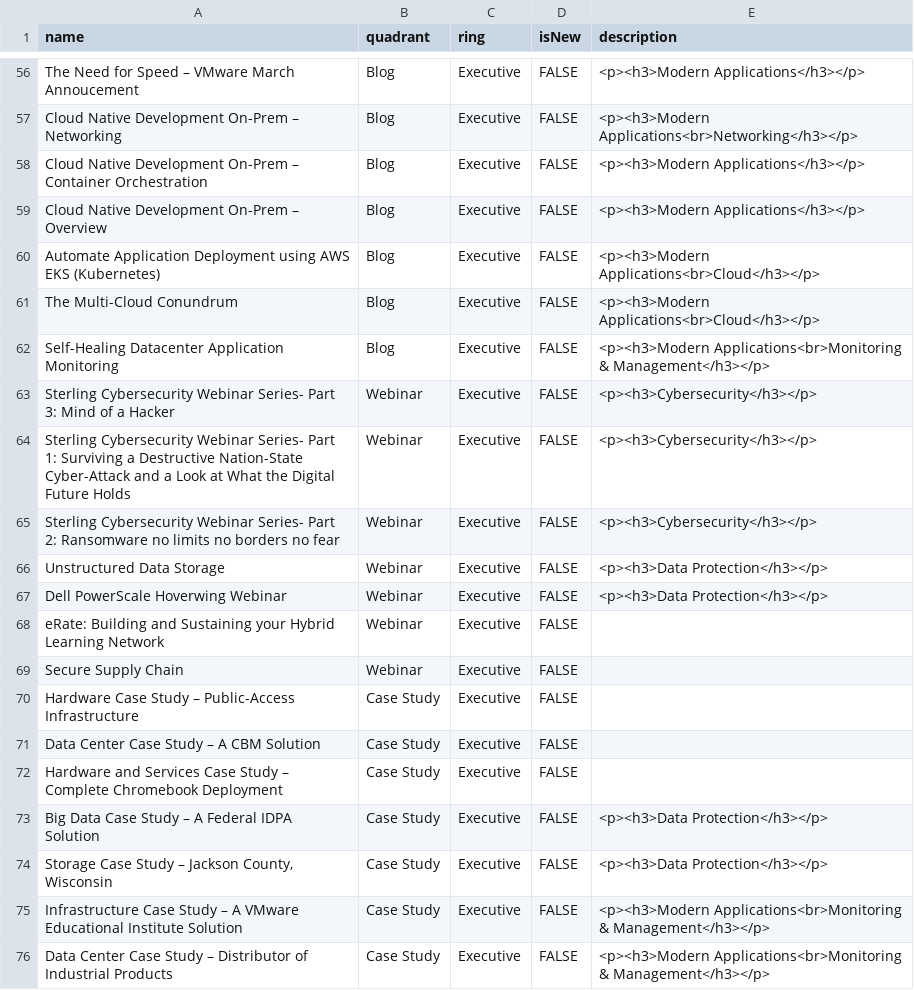
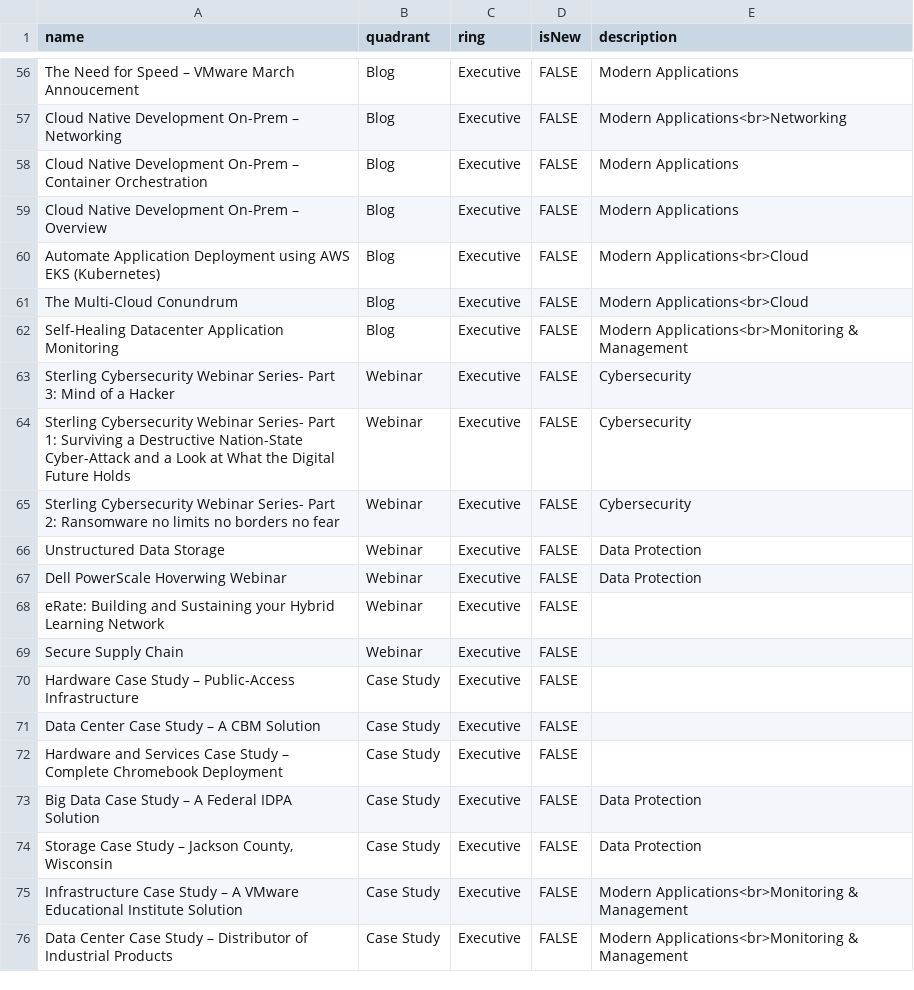
Before and after one commit to bjamesdowning/techradar, a CSV file: techradar-marketing.csv, drawn as a sheet; only a part is shown, gaps mark what is left out; the diff covers the shown part only; the diff names each change by its address in the sheet, - before the commit and + after, or states it on an @@ line.

```diff
--- a/techradar-marketing.csv
+++ b/techradar-marketing.csv
-E56 (description): <p><h3>Modern Applications</h3></p>
+E56 (description): Modern Applications
-E57 (description): <p><h3>Modern Applications<br>Networking</h3></p>
+E57 (description): Modern Applications<br>Networking
-E58:E59 (description): <p><h3>Modern Applications</h3></p>
+E58:E59 (description): Modern Applications
-E60:E61 (description): <p><h3>Modern Applications<br>Cloud</h3></p>
+E60:E61 (description): Modern Applications<br>Cloud
-E62 (description): <p><h3>Modern Applications<br>Monitoring & Management</h3></p>
+E62 (description): Modern Applications<br>Monitoring & Management
-E63:E65 (description): <p><h3>Cybersecurity</h3></p>
+E63:E65 (description): Cybersecurity
-E66:E67 (description): <p><h3>Data Protection</h3></p>
+E66:E67 (description): Data Protection
-E73:E74 (description): <p><h3>Data Protection</h3></p>
+E73:E74 (description): Data Protection
-E75:E76 (description): <p><h3>Modern Applications<br>Monitoring & Management</h3></p>
+E75:E76 (description): Modern Applications<br>Monitoring & Management
```
Also changed, not shown: 51 edited cells elsewhere in this file.
